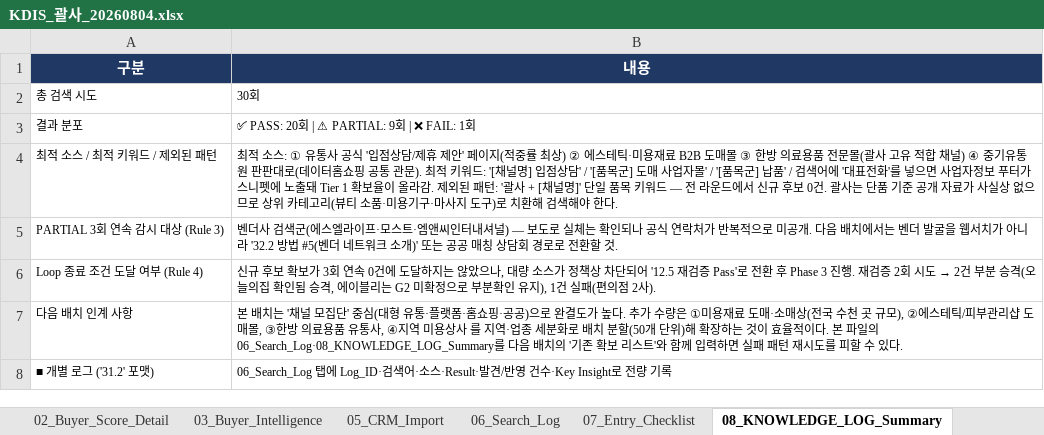
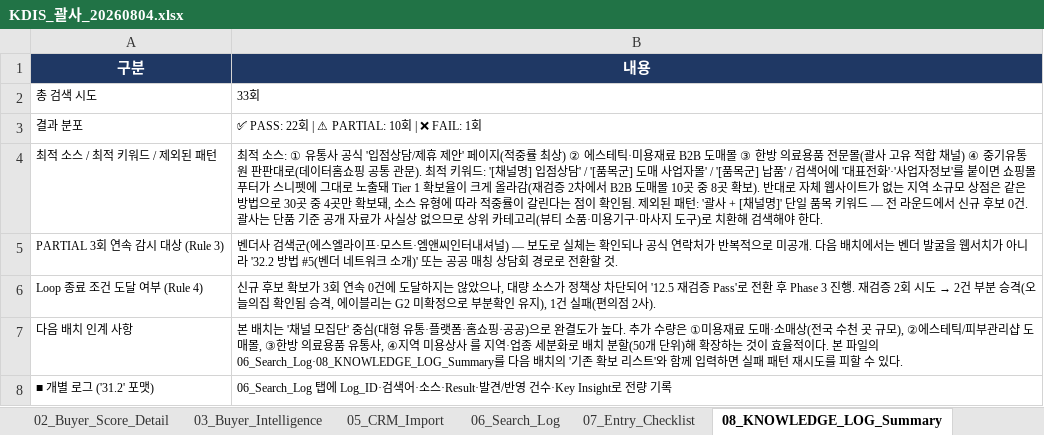
Before and after one commit to haengsun1009-ux/github-desktop, an Excel workbook: kdis/KDIS_괄사_20260804.xlsx, sheet 08_KNOWLEDGE_LOG_Summary, drawn as a sheet; values as stored, in another font and other column widths than the file's, no borders; the diff names each change by its address in the sheet, - before the commit and + after, or states it on an @@ line.

```diff
--- a/kdis/KDIS_괄사_20260804.xlsx (sheet 08_KNOWLEDGE_LOG_Summary)
+++ b/kdis/KDIS_괄사_20260804.xlsx (sheet 08_KNOWLEDGE_LOG_Summary)
-B2 (내용): 30회
+B2 (내용): 33회
-B3 (내용): ✅ PASS: 20회 | ⚠ PARTIAL: 9회 | ❌ FAIL: 1회
+B3 (내용): ✅ PASS: 22회 | ⚠ PARTIAL: 10회 | ❌ FAIL: 1회
-B4 (내용): …대표전화'를 넣으면 사업자정보 푸터가 스니펫에 노출돼 Tier 1 확보율이 올라감. 제외된…
+B4 (내용): …대표전화'·'사업자정보'를 붙이면 쇼핑몰 푸터가 스니펫에 그대로 노출돼 Tier 1 확보율이 크게 올라감(재검증 2차에서 B2B 도매몰 10곳 중 8곳 확보). 반대로 자체 웹사이트가 없는 지역 소규모 상점은 같은 방법으로 30곳 중 4곳만 확보돼, 소스 유형에 따라 적중률이 갈린다는 점이 확인됨. 제외된…
```
Also changed, not shown: sheet 05_CRM_Import, sheet 01_TOP_Buyer_List, sheet 02_Buyer_Score_Detail, sheet 03_Buyer_Intelligence, sheet 06_Search_Log, sheet 00_Summary, 2 more sheets, kdis/KDIS_샤워타월_20260804.xlsx, 2 other files.
